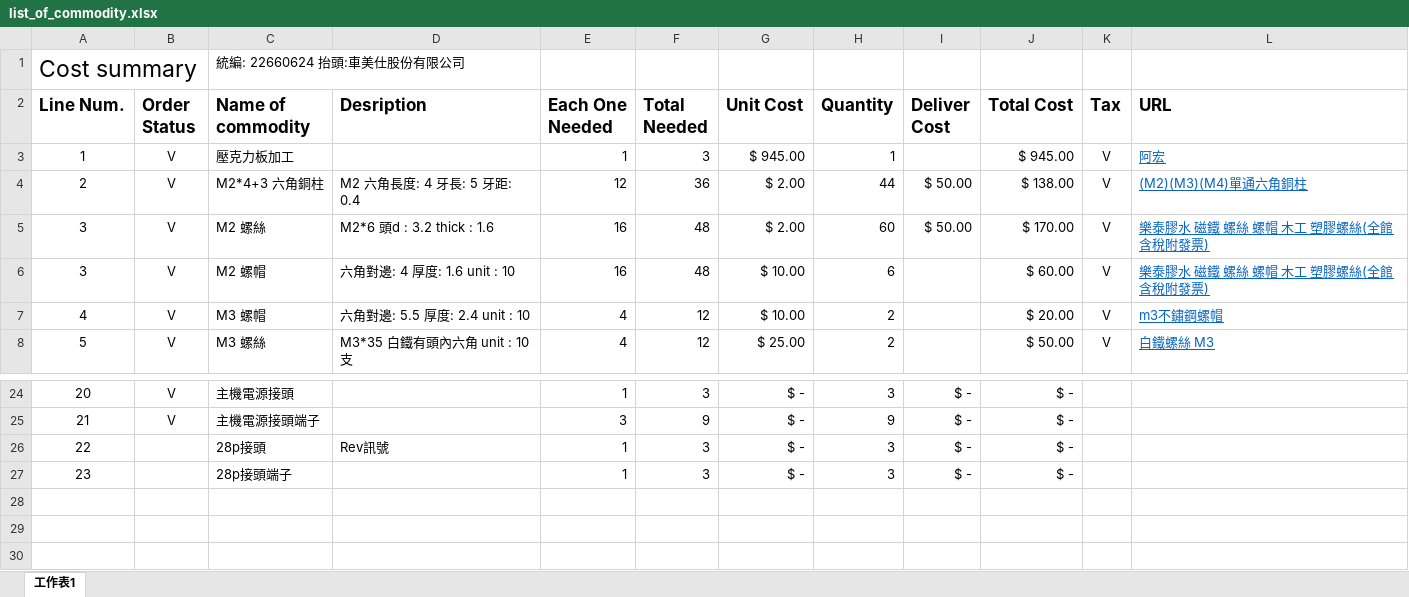
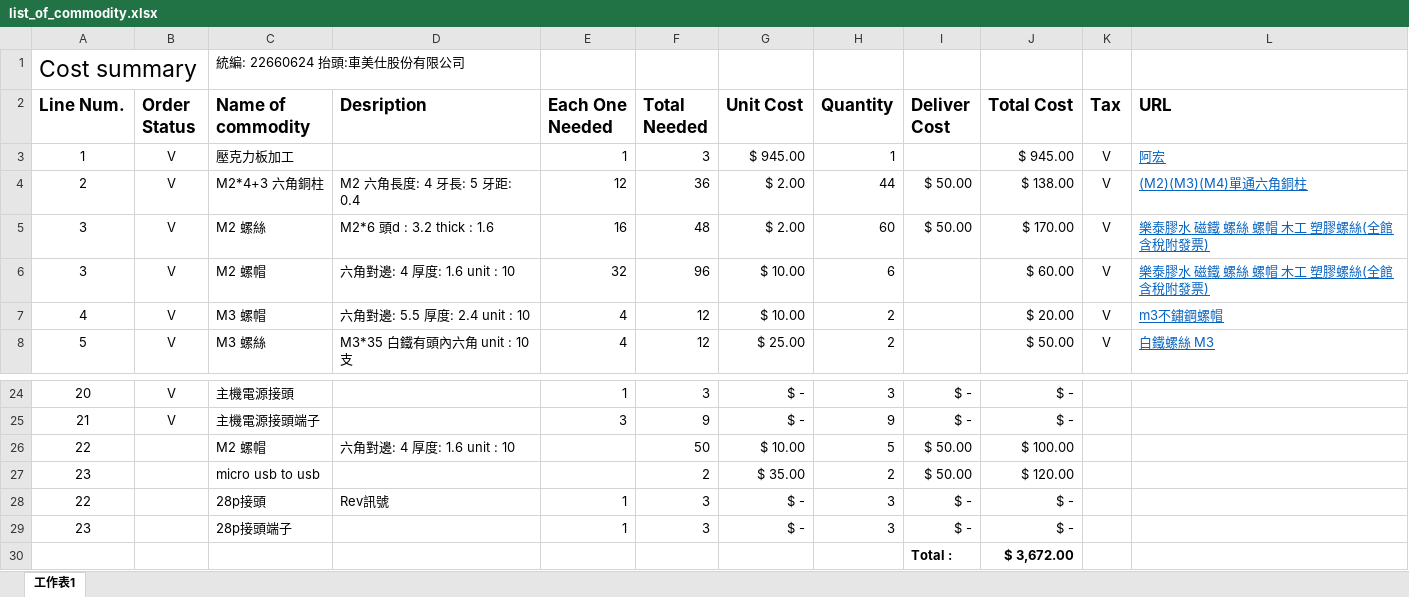
Before and after one commit to Ericlinsechs/Carmax_AutoTest_Module, an Excel workbook: list_of_commodity/list_of_commodity.xlsx, sheet 工作表1, drawn as a sheet; only a part is shown, gaps mark what is left out; values as stored, in another font and other column widths than the file's, no borders; the diff names each change by its address in the sheet, - before the commit and + after, or states it on an @@ line.

Commit message:
added purchase list

```diff
--- a/list_of_commodity/list_of_commodity.xlsx (sheet 工作表1)
+++ b/list_of_commodity/list_of_commodity.xlsx (sheet 工作表1)
-E6 (Each One Needed): 16
+E6 (Each One Needed): 32
-F6 (Total Needed): 48
+F6 (Total Needed): 96
+row 26: 22 |  | M2 螺帽 | 六角對邊: 4 厚度: 1.6 unit : 10 |  | 50 | $ 10.00 | 5 | $ 50.00 | $ 100.00
+row 27: 23 |  | micro usb to usb |  |  | 2 | $ 35.00 | 2 | $ 50.00 | $ 120.00
+row 30:  |  |  |  |  |  |  |  | Total : | $ 3,672.00
```
Also changed, not shown: formulas that keep their value.
